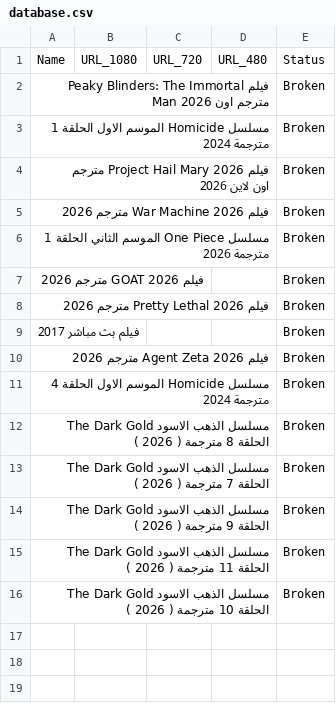
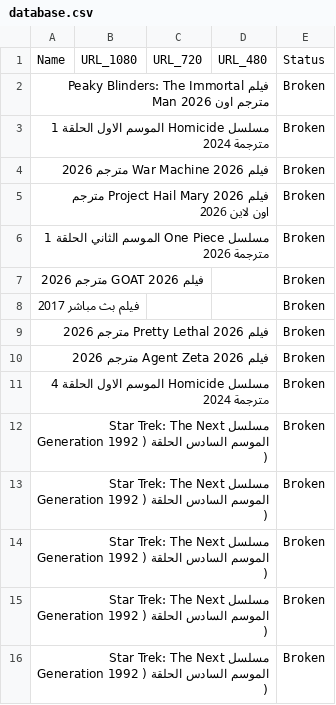
Before and after one commit to OmarLalgerino/GO-RS, a CSV file: database.csv, drawn as a sheet.

Commit message:
Update Movies Database

```diff
--- a/database.csv
+++ b/database.csv
@@ -3,14 +3,14 @@ Name,URL_1080,URL_720,URL_480,Status
 مسلسل Homicide الموسم الاول الحلقة 1 مترجمة                                                                                                                                                 2024,,,,Broken
+فيلم War Machine 2026 مترجم                                                                                                                                                 2026,,,,Broken
 فيلم Project Hail Mary 2026 مترجم اون لاين                                                                                                                                                 2026,,,,Broken
-فيلم War Machine 2026 مترجم                                                                                                                                                 2026,,,,Broken
 مسلسل One Piece الموسم الثاني الحلقة 1 مترجمة                                                                                                                                                 2026,,,,Broken
 فيلم GOAT 2026 مترجم                                                                                                                                                 2026,,,,Broken
+فيلم بث مباشر 2017,,,,Broken
 فيلم Pretty Lethal 2026 مترجم                                                                                                                                                 2026,,,,Broken
-فيلم بث مباشر 2017,,,,Broken
 فيلم Agent Zeta 2026 مترجم                                                                                                                                                 2026,,,,Broken
 مسلسل Homicide الموسم الاول الحلقة 4 مترجمة                                                                                                                                                 2024,,,,Broken
-مسلسل الذهب الاسود The Dark Gold الحلقة 8 مترجمة     ( 2026  ),,,,Broken
-مسلسل الذهب الاسود The Dark Gold الحلقة 7 مترجمة     ( 2026  ),,,,Broken
-مسلسل الذهب الاسود The Dark Gold الحلقة 9 مترجمة     ( 2026  ),,,,Broken
-مسلسل الذهب الاسود The Dark Gold الحلقة 11 مترجمة     ( 2026  ),,,,Broken
-مسلسل الذهب الاسود The Dark Gold الحلقة 10 مترجمة     ( 2026  ),,,,Broken
+مسلسل Star Trek: The Next Generation الموسم السادس الحلقة     ( 1992  ),,,,Broken
+مسلسل Star Trek: The Next Generation الموسم السادس الحلقة     ( 1992  ),,,,Broken
+مسلسل Star Trek: The Next Generation الموسم السادس الحلقة     ( 1992  ),,,,Broken
+مسلسل Star Trek: The Next Generation الموسم السادس الحلقة     ( 1992  ),,,,Broken
+مسلسل Star Trek: The Next Generation الموسم السادس الحلقة     ( 1992  ),,,,Broken
```
